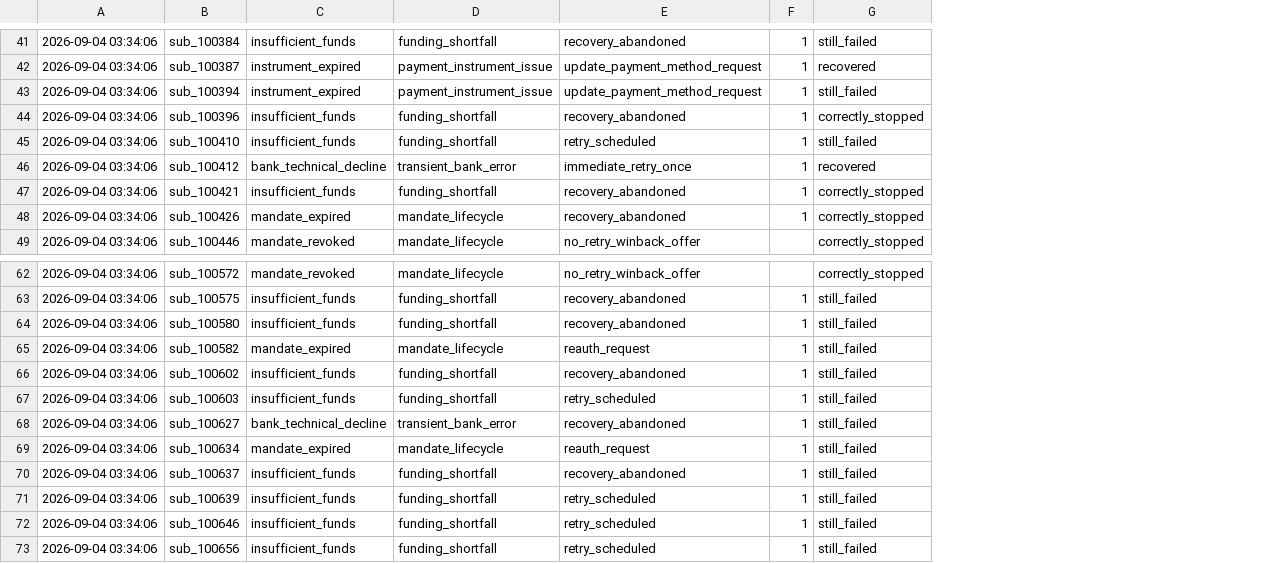
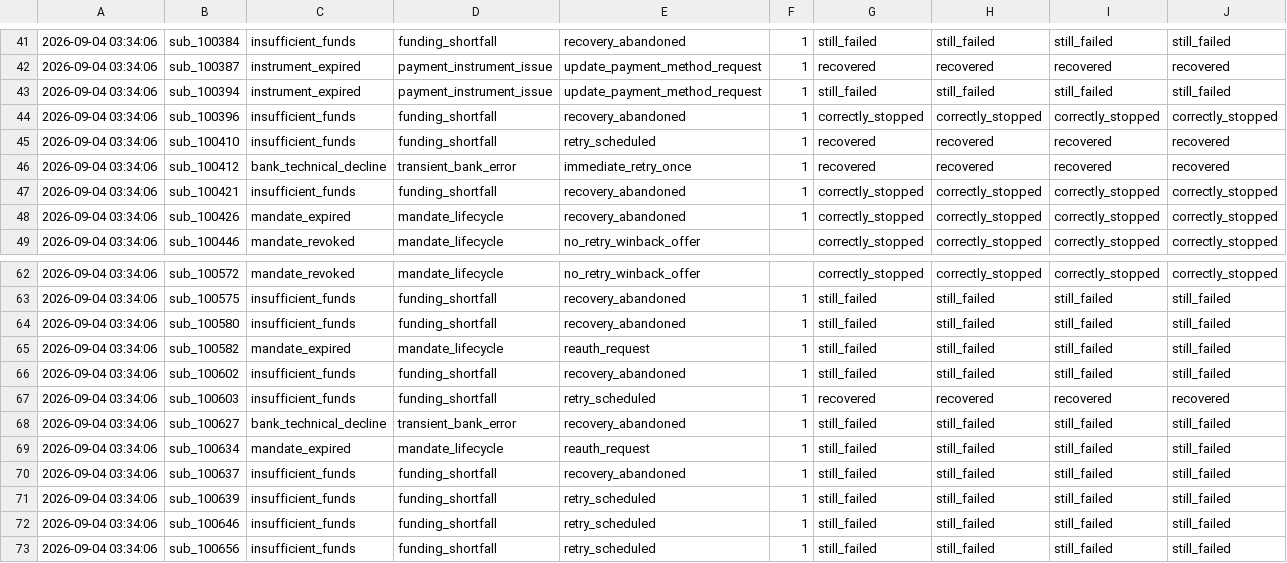
Before and after one commit to surveillance21/AI-Revenue-Agent, a CSV file: output/audit_log.csv, drawn as a sheet; only a part is shown, gaps mark what is left out; the diff covers the shown part only; the diff names each change by its address in the sheet, - before the commit and + after, or states it on an @@ line.

```diff
--- a/output/audit_log.csv
+++ b/output/audit_log.csv
+column H, rows 41-49: still_failed | recovered | still_failed | correctly_stopped | recovered | recovered | correctly_stopped | correctly_stopped | correctly_stopped; rows 62-73: correctly_stopped | still_failed | still_failed | still_failed | still_failed | recovered | still_failed | still_failed | still_failed | still_failed | still_failed | still_failed
+column I, rows 41-49: still_failed | recovered | still_failed | correctly_stopped | recovered | recovered | correctly_stopped | correctly_stopped | correctly_stopped; rows 62-73: correctly_stopped | still_failed | still_failed | still_failed | still_failed | recovered | still_failed | still_failed | still_failed | still_failed | still_failed | still_failed
+column J, rows 41-49: still_failed | recovered | still_failed | correctly_stopped | recovered | recovered | correctly_stopped | correctly_stopped | correctly_stopped; rows 62-73: correctly_stopped | still_failed | still_failed | still_failed | still_failed | recovered | still_failed | still_failed | still_failed | still_failed | still_failed | still_failed
-G45: still_failed
+G45: recovered
-G67: still_failed
+G67: recovered
```
Also changed, not shown: 5 edited cells elsewhere in this file, 9 other files.
